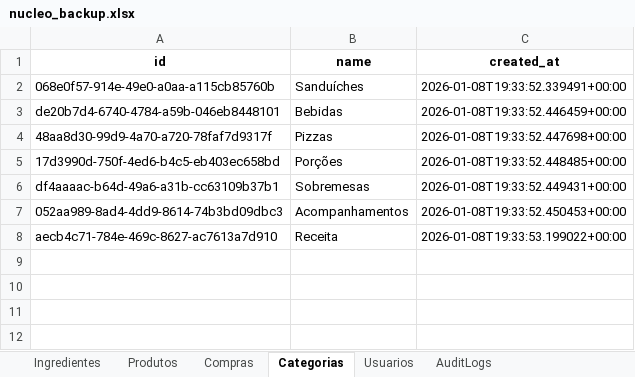
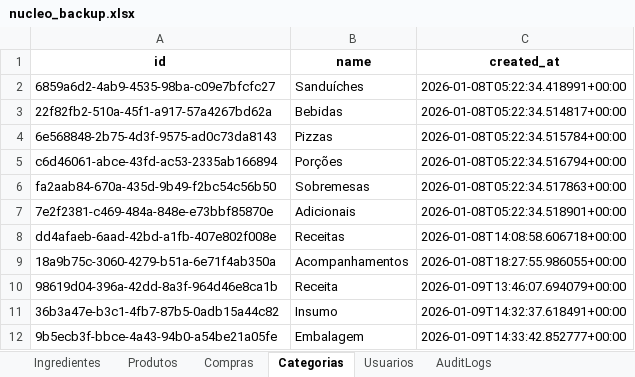
Before and after one commit to OAddad/Nucleo-Beta, an Excel workbook: backend/data_backup/nucleo_backup.xlsx, sheet Categorias, drawn as a sheet; values as stored, in another font and other column widths than the file's, no borders; addresses are those after the commit; the diff names each change by its address in the sheet, - before the commit and + after, or states it on an @@ line.

```diff
--- a/backend/data_backup/nucleo_backup.xlsx (sheet Categorias)
+++ b/backend/data_backup/nucleo_backup.xlsx (sheet Categorias)
-A2 (id): 068e0f57-914e-49e0-a0aa-a115cb85760b
+A2 (id): 6859a6d2-4ab9-4535-98ba-c09e7bfcfc27
-C2 (created_at): 2026-01-08T19:33:52.339491+00:00
+C2 (created_at): 2026-01-08T05:22:34.418991+00:00
-A3 (id): de20b7d4-6740-4784-a59b-046eb8448101
+A3 (id): 22f82fb2-510a-45f1-a917-57a4267bd62a
-C3 (created_at): 2026-01-08T19:33:52.446459+00:00
+C3 (created_at): 2026-01-08T05:22:34.514817+00:00
-A4 (id): 48aa8d30-99d9-4a70-a720-78faf7d9317f
+A4 (id): 6e568848-2b75-4d3f-9575-ad0c73da8143
-C4 (created_at): 2026-01-08T19:33:52.447698+00:00
+C4 (created_at): 2026-01-08T05:22:34.515784+00:00
-A5 (id): 17d3990d-750f-4ed6-b4c5-eb403ec658bd
+A5 (id): c6d46061-abce-43fd-ac53-2335ab166894
-C5 (created_at): 2026-01-08T19:33:52.448485+00:00
+C5 (created_at): 2026-01-08T05:22:34.516794+00:00
-A6 (id): df4aaaac-b64d-49a6-a31b-cc63109b37b1
+A6 (id): fa2aab84-670a-435d-9b49-f2bc54c56b50
-C6 (created_at): 2026-01-08T19:33:52.449431+00:00
+C6 (created_at): 2026-01-08T05:22:34.517863+00:00
+row 7: 7e2f2381-c469-484a-848e-e73bbf85870e | Adicionais | 2026-01-08T05:22:34.518901+00:00
+row 8: dd4afaeb-6aad-42bd-a1fb-407e802f008e | Receitas | 2026-01-08T14:08:58.606718+00:00
-A9 (id): 052aa989-8ad4-4dd9-8614-74b3bd09dbc3
+A9 (id): 18a9b75c-3060-4279-b51a-6e71f4ab350a
-C9 (created_at): 2026-01-08T19:33:52.450453+00:00
+C9 (created_at): 2026-01-08T18:27:55.986055+00:00
-A10 (id): aecb4c71-784e-469c-8627-ac7613a7d910
+A10 (id): 98619d04-396a-42dd-8a3f-964d46e8ca1b
-C10 (created_at): 2026-01-08T19:33:53.199022+00:00
+C10 (created_at): 2026-01-09T13:46:07.694079+00:00
+row 11: 36b3a47e-b3c1-4fb7-87b5-0adb15a44c82 | Insumo | 2026-01-09T14:32:37.618491+00:00
+row 12: 9b5ecb3f-bbce-4a43-94b0-a54be21a05fe | Embalagem | 2026-01-09T14:33:42.852777+00:00
```
Also changed, not shown: sheet AuditLogs, sheet Ingredientes, sheet Compras, sheet Produtos, sheet Usuarios, 1 other file.
